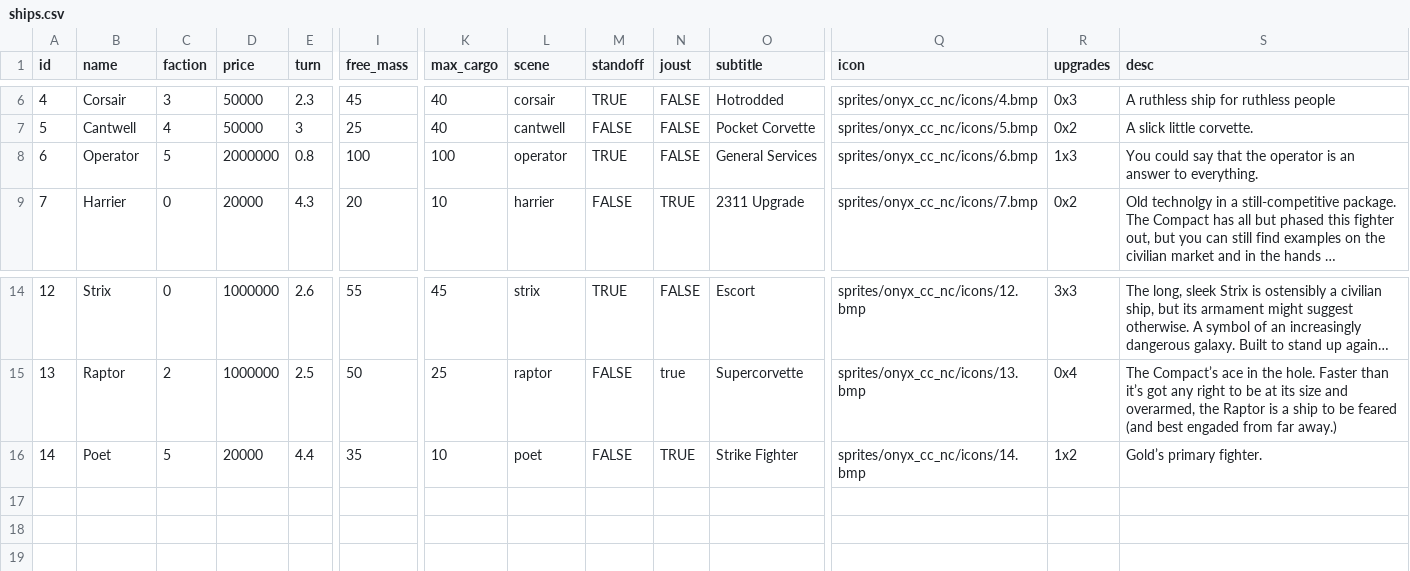
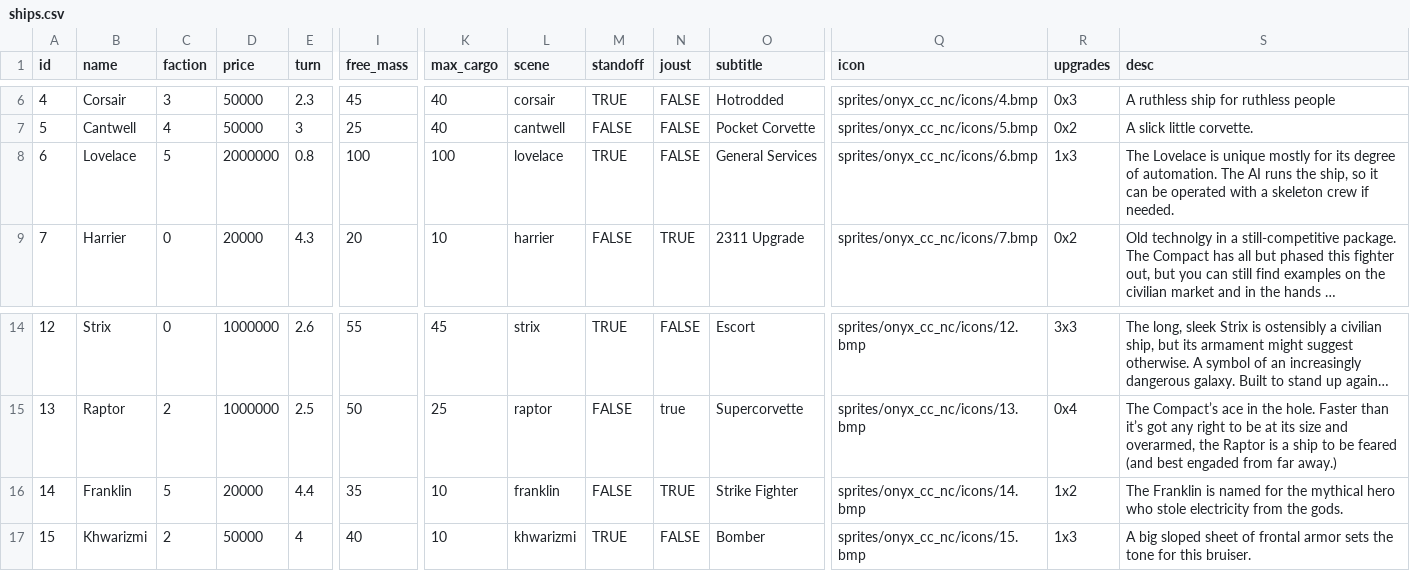
Before and after one commit to EamonnMR/mpevmvp, a CSV file: data/ships.csv, drawn as a sheet; only a part is shown, gaps mark what is left out; long unchanged cells end in …; rows hold the shown columns only; the diff names each change by its address in the sheet, - before the commit and + after, or states it on an @@ line.

Commit message:
More of an identity for the gold faction.

```diff
--- a/data/ships.csv
+++ b/data/ships.csv
-B8 (name): Operator
+B8 (name): Lovelace
-L8 (scene): operator
+L8 (scene): lovelace
-S8 (desc): You could say that the operator is an answer to everything.
+S8 (desc): The Lovelace is unique mostly for its degree of automation. The AI runs the ship, so it can be operated with a skeleton crew if needed.
-B16 (name): Poet
+B16 (name): Franklin
-L16 (scene): poet
+L16 (scene): franklin
-S16 (desc): Gold’s primary fighter.
+S16 (desc): The Franklin is named for the mythical hero who stole electricity from the gods.
+row 17: 15 | Khwarizmi | 2 | 50000 | 4 | 40 | 10 | khwarizmi | TRUE | FALSE | Bomber | sprites/onyx_cc_nc/icons/15.bmp | 1x3 | A big sloped sheet of frontal armor sets the tone for this bruiser.
```
Also changed, not shown: 11 other files.
